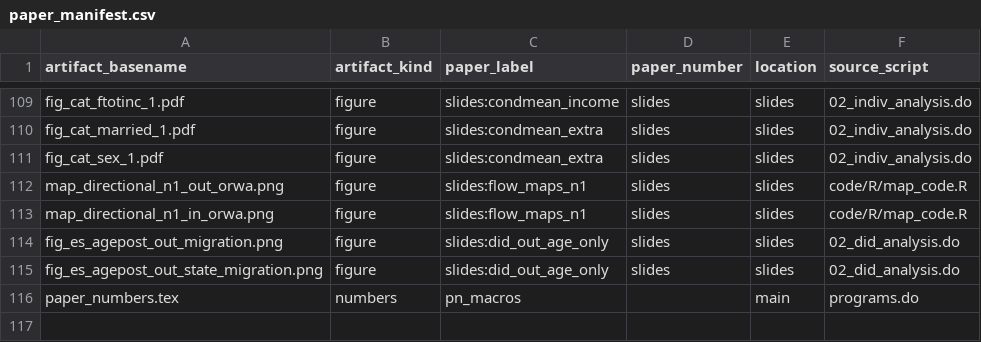
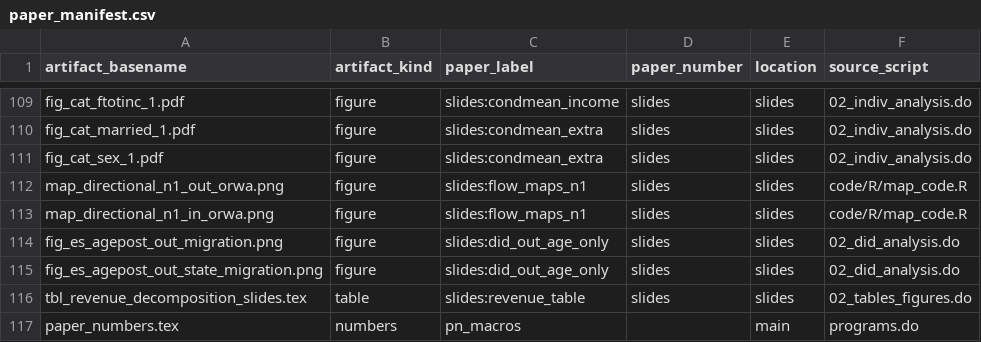
Before and after one commit to johniselin-econ/multnomah-county-tax, a CSV file: resources/paper_manifest.csv, drawn as a sheet; only a part is shown, gaps mark what is left out.

```diff
--- a/resources/paper_manifest.csv
+++ b/resources/paper_manifest.csv
@@ -115,2 +115,3 @@ fig_es_agepost_out_migration.png,figure,slides:did_out_age_only,slides,slides,02
 fig_es_agepost_out_state_migration.png,figure,slides:did_out_age_only,slides,slides,02_did_analysis.do
+tbl_revenue_decomposition_slides.tex,table,slides:revenue_table,slides,slides,02_tables_figures.do
 paper_numbers.tex,numbers,pn_macros,,main,programs.do
```
Also changed, not shown: 10 other files.
